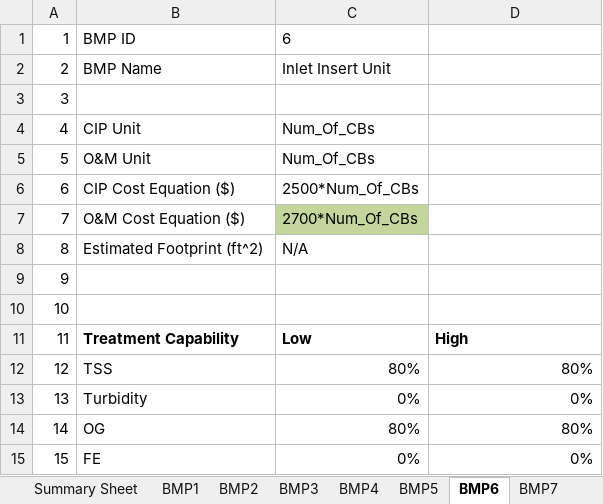
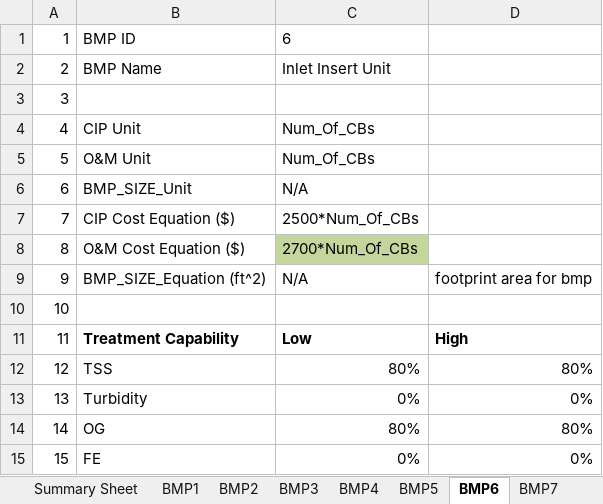
Before and after one commit to mallen69/Project_Sprint_7, an Excel workbook: Sprint03_Data_Operation/_jonhonda_dat/special_prj/Input_Files/BMP Lego Piece.xlsx, sheet BMP6, drawn as a sheet; only a part is shown; values as stored, in another font and other column widths than the file's, no borders; removed rows and columns are numbered as before the commit, all else as after; the diff names each change by its address in the sheet, - before the commit and + after, or states it on an @@ line.

```diff
--- a/Sprint03_Data_Operation/_jonhonda_dat/special_prj/Input_Files/BMP Lego Piece.xlsx (sheet BMP6)
+++ b/Sprint03_Data_Operation/_jonhonda_dat/special_prj/Input_Files/BMP Lego Piece.xlsx (sheet BMP6)
+row 6: 6 | BMP_SIZE_Unit | N/A
@@ column A renumbered between rows 7 and 8 @@
-row 8: 8 | Estimated Footprint (ft^2) | N/A
-B9: (empty)
+B9: BMP_SIZE_Equation (ft^2)
-C9: (empty)
+C9: N/A
-D9: (empty)
+D9: footprint area for bmp
```
Also changed, not shown: sheet BMP13, sheet BMP8, sheet BMP7, sheet BMP4, sheet BMP11, sheet BMP12, 7 more sheets, formulas that keep their value, Sprint03_Data_Operation/_jonhonda_dat/special_prj/Input_Files/Feasibility Tester.xlsx, 6 other files.
